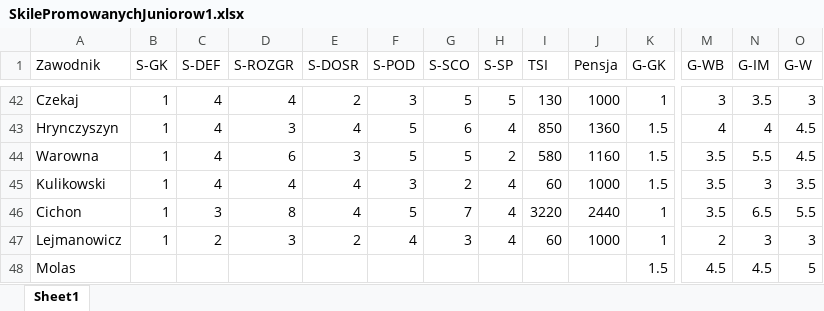
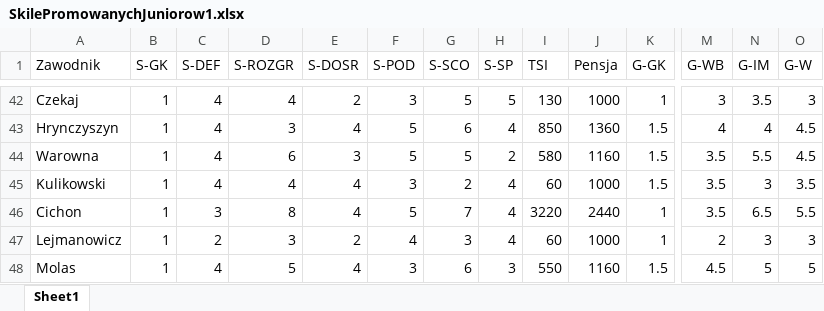
Before and after one commit to razor-blue/Hattrick_Scrapper, an Excel workbook: src/data/SkilePromowanychJuniorow1.xlsx, sheet Sheet1, drawn as a sheet; only a part is shown, gaps mark what is left out; values as stored, in another font and other column widths than the file's, no borders; conditional formats not drawn; the diff names each change by its address in the sheet, - before the commit and + after, or states it on an @@ line.

```diff
--- a/src/data/SkilePromowanychJuniorow1.xlsx (sheet Sheet1)
+++ b/src/data/SkilePromowanychJuniorow1.xlsx (sheet Sheet1)
-B48 (S-GK): (empty)
+B48 (S-GK): 1
-C48 (S-DEF): (empty)
+C48 (S-DEF): 4
-D48 (S-ROZGR): (empty)
+D48 (S-ROZGR): 5
-E48 (S-DOSR): (empty)
+E48 (S-DOSR): 4
-F48 (S-POD): (empty)
+F48 (S-POD): 3
-G48 (S-SCO): (empty)
+G48 (S-SCO): 6
-H48 (S-SP): (empty)
+H48 (S-SP): 3
-I48 (TSI): (empty)
+I48 (TSI): 550
-J48 (Pensja): (empty)
+J48 (Pensja): 1160
-N48 (G-IM): 4.5
+N48 (G-IM): 5
```
Also changed, not shown: 10 other files.
